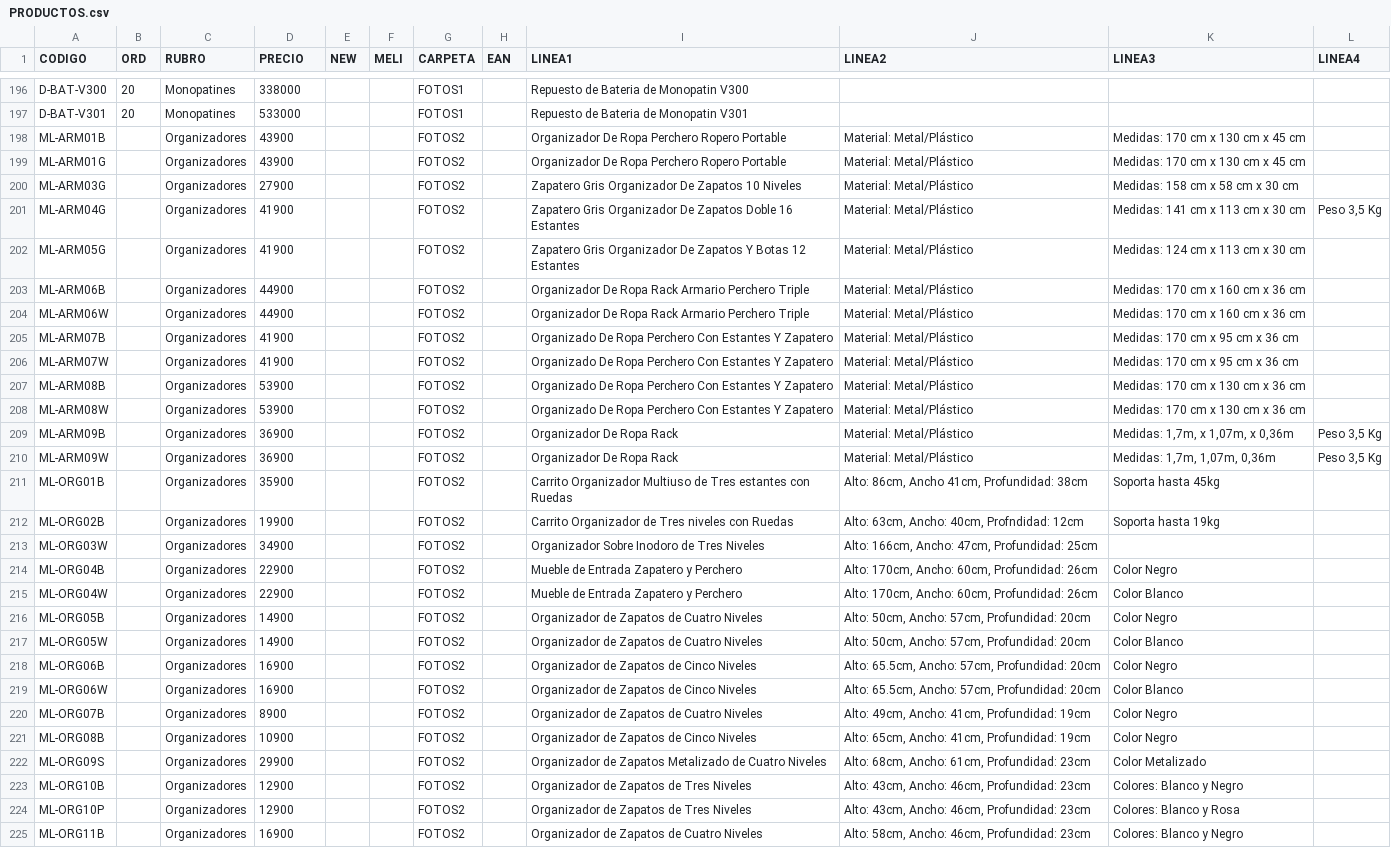
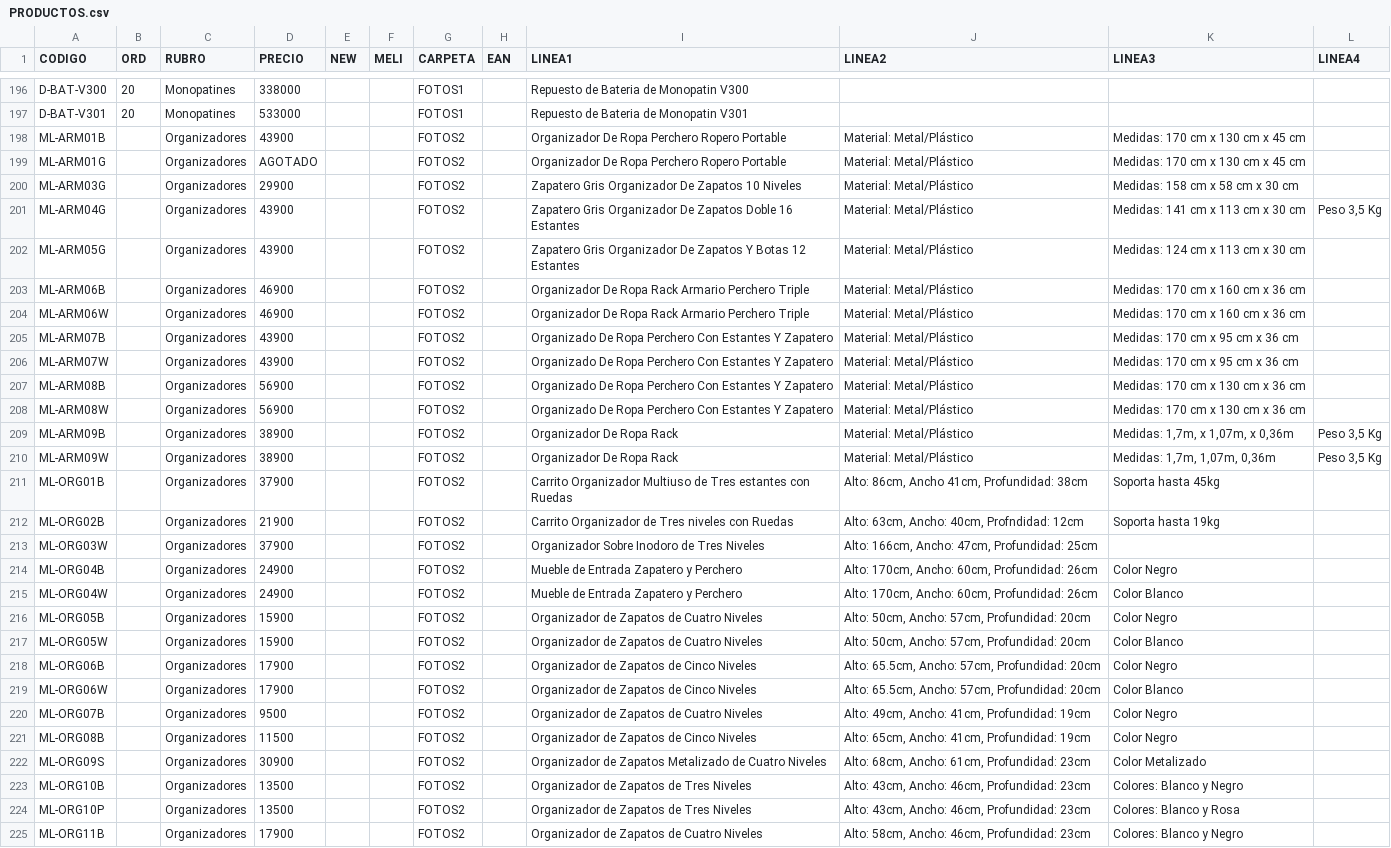
Before and after one commit to DaihatsuHub/CATALOGO-GENERAL, a CSV file: PRODUCTOS.csv, drawn as a sheet; only a part is shown, gaps mark what is left out; the diff covers the shown part only; the diff names each change by its address in the sheet, - before the commit and + after, or states it on an @@ line.

Commit message:
Add files via upload

```diff
--- a/PRODUCTOS.csv
+++ b/PRODUCTOS.csv
-D199 (PRECIO): 43900
+D199 (PRECIO): AGOTADO
-D200 (PRECIO): 27900
+D200 (PRECIO): 29900
-D201:D202 (PRECIO): 41900
+D201:D202 (PRECIO): 43900
-D203:D204 (PRECIO): 44900
+D203:D204 (PRECIO): 46900
-D205:D206 (PRECIO): 41900
+D205:D206 (PRECIO): 43900
-D207:D208 (PRECIO): 53900
+D207:D208 (PRECIO): 56900
-D209:D210 (PRECIO): 36900
+D209:D210 (PRECIO): 38900
-D211 (PRECIO): 35900
+D211 (PRECIO): 37900
-D212 (PRECIO): 19900
+D212 (PRECIO): 21900
-D213 (PRECIO): 34900
+D213 (PRECIO): 37900
-D214:D215 (PRECIO): 22900
+D214:D215 (PRECIO): 24900
-D216:D217 (PRECIO): 14900
+D216:D217 (PRECIO): 15900
-D218:D219 (PRECIO): 16900
+D218:D219 (PRECIO): 17900
-D220 (PRECIO): 8900
+D220 (PRECIO): 9500
-D221 (PRECIO): 10900
+D221 (PRECIO): 11500
-D222 (PRECIO): 29900
+D222 (PRECIO): 30900
-D223:D224 (PRECIO): 12900
+D223:D224 (PRECIO): 13500
-D225 (PRECIO): 16900
+D225 (PRECIO): 17900
```
Also changed, not shown: 167 edited cells elsewhere in this file.
